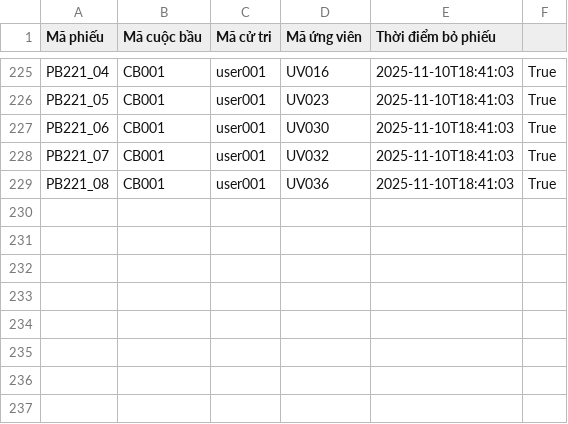
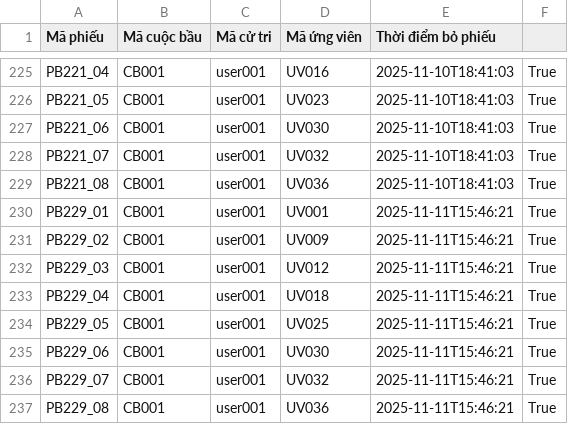
Before and after one commit to linhmylemai/evote_pj, a CSV file: server/data/input/phieu_bau_raw.csv, drawn as a sheet; only a part is shown, gaps mark what is left out; the diff names each change by its address in the sheet, - before the commit and + after, or states it on an @@ line.

Commit message:
update giải mã phiếu...

```diff
--- a/server/data/input/phieu_bau_raw.csv
+++ b/server/data/input/phieu_bau_raw.csv
+row 230: PB229_01 | CB001 | user001 | UV001 | 2025-11-11T15:46:21 | True
+row 231: PB229_02 | CB001 | user001 | UV009 | 2025-11-11T15:46:21 | True
+row 232: PB229_03 | CB001 | user001 | UV012 | 2025-11-11T15:46:21 | True
+row 233: PB229_04 | CB001 | user001 | UV018 | 2025-11-11T15:46:21 | True
+row 234: PB229_05 | CB001 | user001 | UV025 | 2025-11-11T15:46:21 | True
+row 235: PB229_06 | CB001 | user001 | UV030 | 2025-11-11T15:46:21 | True
+row 236: PB229_07 | CB001 | user001 | UV032 | 2025-11-11T15:46:21 | True
+row 237: PB229_08 | CB001 | user001 | UV036 | 2025-11-11T15:46:21 | True
```
Also changed, not shown: server/data/input/phieu_bau_sach.csv, 1 other file.
